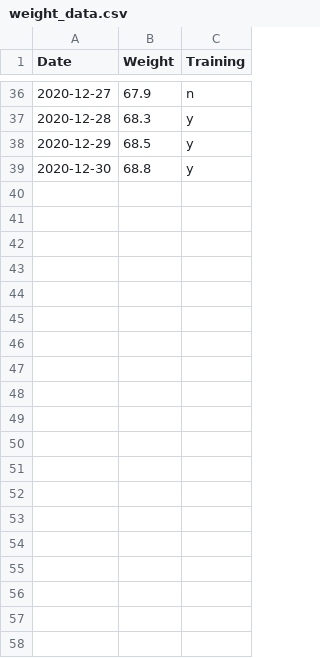
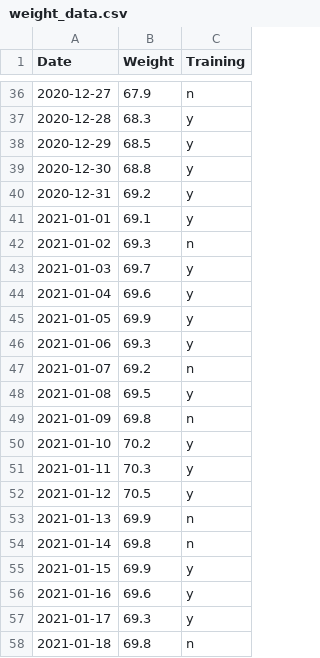
Before and after one commit to niklai99/FlexWorkout, a CSV file: weight_data.csv, drawn as a sheet; only a part is shown, gaps mark what is left out; the diff covers the shown part only; the diff names each change by its address in the sheet, - before the commit and + after, or states it on an @@ line.

Commit message:
Added weight difference distribution

```diff
--- a/weight_data.csv
+++ b/weight_data.csv
+row 40: 2020-12-31 | 69.2 | y
+row 41: 2021-01-01 | 69.1 | y
+row 42: 2021-01-02 | 69.3 | n
+row 43: 2021-01-03 | 69.7 | y
+row 44: 2021-01-04 | 69.6 | y
+row 45: 2021-01-05 | 69.9 | y
+row 46: 2021-01-06 | 69.3 | y
+row 47: 2021-01-07 | 69.2 | n
+row 48: 2021-01-08 | 69.5 | y
+row 49: 2021-01-09 | 69.8 | n
+row 50: 2021-01-10 | 70.2 | y
+row 51: 2021-01-11 | 70.3 | y
+row 52: 2021-01-12 | 70.5 | y
+row 53: 2021-01-13 | 69.9 | n
+row 54: 2021-01-14 | 69.8 | n
+row 55: 2021-01-15 | 69.9 | y
+row 56: 2021-01-16 | 69.6 | y
+row 57: 2021-01-17 | 69.3 | y
+row 58: 2021-01-18 | 69.8 | n
```
Also changed, not shown: 18 added rows elsewhere in this file, 1 other file.
